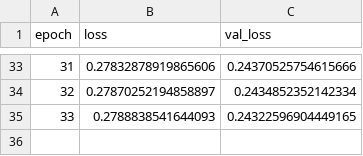
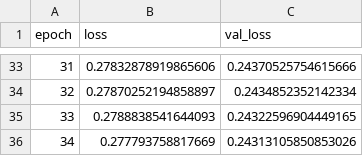
Before and after one commit to anicolson/DeepXi, a CSV file: log/TCN-1a.csv, drawn as a sheet; only a part is shown, gaps mark what is left out.

Commit message:
Small update

```diff
--- a/log/TCN-1a.csv
+++ b/log/TCN-1a.csv
@@ -35 +35,2 @@ epoch,loss,val_loss
 33,0.2788838541644093,0.24322596904449165
+34,0.277793758817669,0.24313105850853026
```
